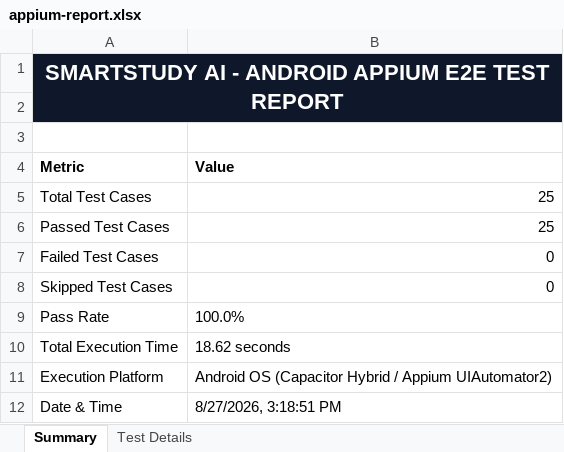
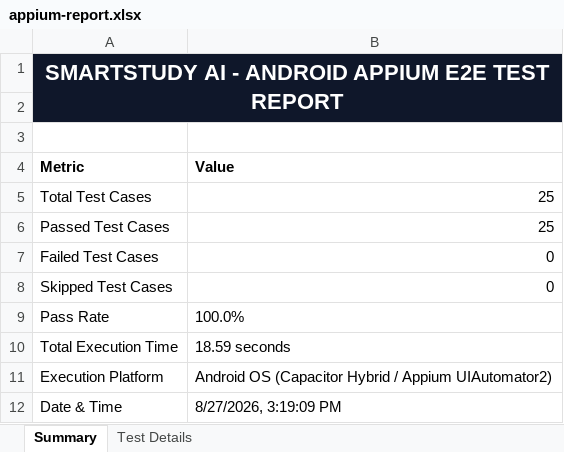
Before and after one commit to yugandharreddy0718/smartstudyai, an Excel workbook: reports/Mobile/appium-report.xlsx, sheet Summary, drawn as a sheet; values as stored, in another font and other column widths than the file's, no borders; the diff names each change by its address in the sheet, - before the commit and + after, or states it on an @@ line.

```diff
--- a/reports/Mobile/appium-report.xlsx (sheet Summary)
+++ b/reports/Mobile/appium-report.xlsx (sheet Summary)
-B10 (Value): 18.62 seconds
+B10 (Value): 18.59 seconds
-B12 (Value): 8/27/2026, 3:18:51 PM
+B12 (Value): 8/27/2026, 3:19:09 PM
```
Also changed, not shown: sheet Test Details, reports/Mobile/excel/appium-report.xlsx, 5 other files.
